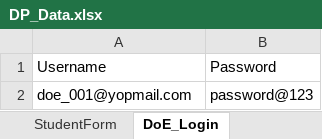
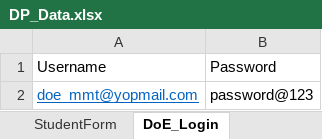
Before and after one commit to mmttest/CI_Dominion, an Excel workbook: DominionPrep_CI/src/main/resources/Excel/DP_Data.xlsx, sheet DoE_Login, drawn as a sheet; values as stored, in another font and other column widths than the file's, no borders; the diff names each change by its address in the sheet, - before the commit and + after, or states it on an @@ line.

```diff
--- a/DominionPrep_CI/src/main/resources/Excel/DP_Data.xlsx (sheet DoE_Login)
+++ b/DominionPrep_CI/src/main/resources/Excel/DP_Data.xlsx (sheet DoE_Login)
-A2: doe_001@yopmail.com
+A2: doe_mmt@yopmail.com
@@ A2 underline: off → on, text colour: black → #0563C1 @@
```
Also changed, not shown: sheet StudentForm, sheet TeacherForm, sheet ParentForm, 30 other files.
